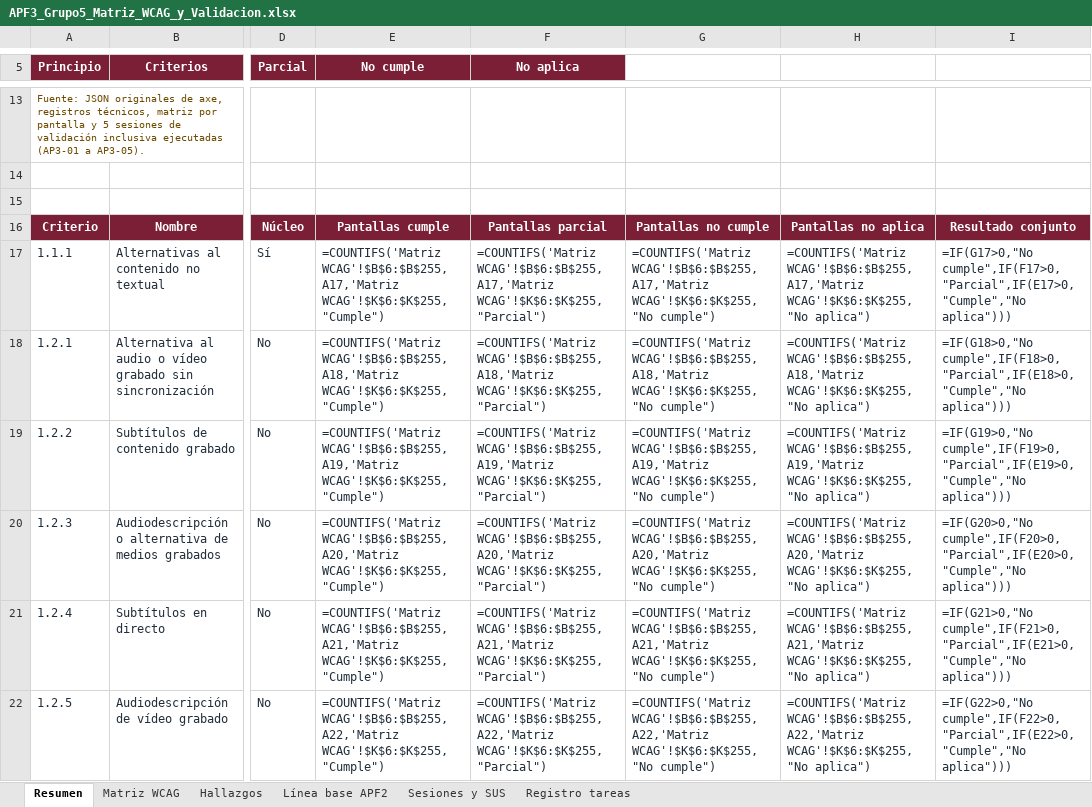
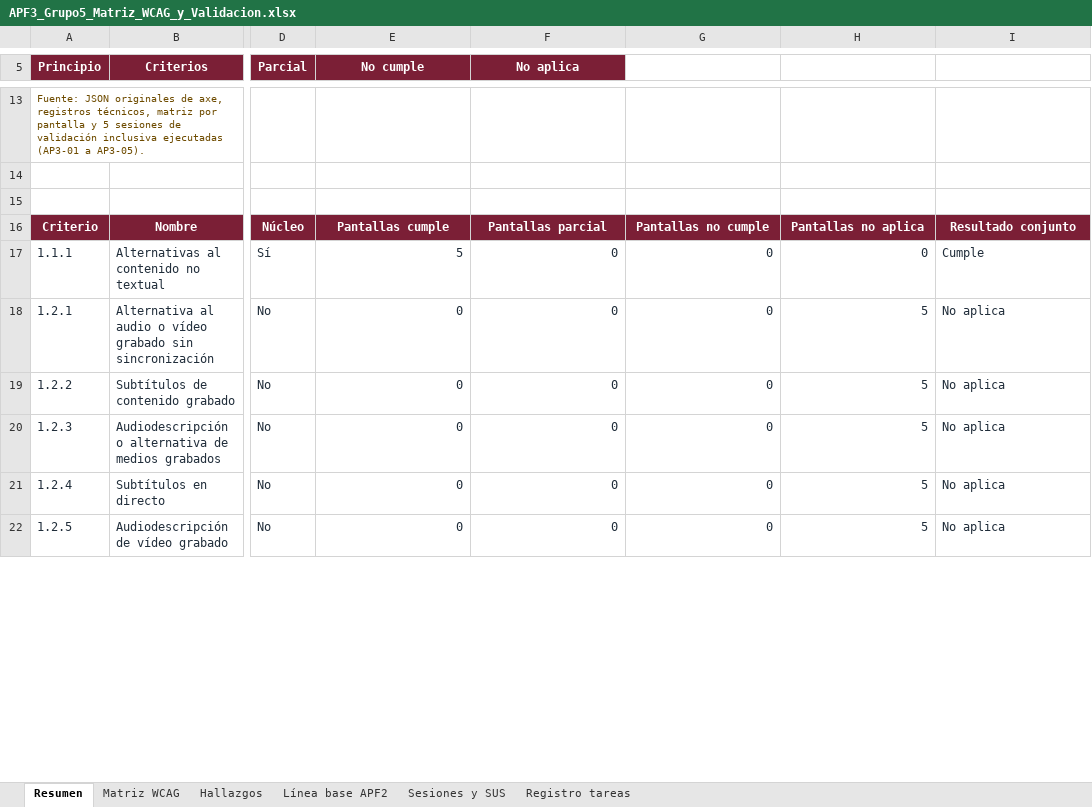
Before and after one commit to BruGeth/IHM_Colegio_Santa_Maria_Reyna_Angeles, an Excel workbook: avance informe 3/APF3_Grupo5_Matriz_WCAG_y_Validacion.xlsx, sheet Resumen, drawn as a sheet; only a part is shown, gaps mark what is left out; values as stored, in another font and other column widths than the file's, no borders; formulas without a stored value are shown as written; table styles not drawn; the diff covers the shown part only; the diff names each change by its address in the sheet, - before the commit and + after, or states it on an @@ line.

```diff
--- a/avance informe 3/APF3_Grupo5_Matriz_WCAG_y_Validacion.xlsx (sheet Resumen)
+++ b/avance informe 3/APF3_Grupo5_Matriz_WCAG_y_Validacion.xlsx (sheet Resumen)
-E17 (No cumple): =COUNTIFS('Matriz WCAG'!$B$6:$B$255,A17,'Matriz WCAG'!$K$6:$K$255,"Cumple")
+E17 (No cumple): 5
-F17 (No aplica): =COUNTIFS('Matriz WCAG'!$B$6:$B$255,A17,'Matriz WCAG'!$K$6:$K$255,"Parcial")
+F17 (No aplica): 0
-G17: =COUNTIFS('Matriz WCAG'!$B$6:$B$255,A17,'Matriz WCAG'!$K$6:$K$255,"No cumple")
+G17: 0
-H17: =COUNTIFS('Matriz WCAG'!$B$6:$B$255,A17,'Matriz WCAG'!$K$6:$K$255,"No aplica")
+H17: 0
-I17: =IF(G17>0,"No cumple",IF(F17>0,"Parcial",IF(E17>0,"Cumple","No aplica")))
+I17: Cumple
-E18 (No cumple): =COUNTIFS('Matriz WCAG'!$B$6:$B$255,A18,'Matriz WCAG'!$K$6:$K$255,"Cumple")
+E18 (No cumple): 0
-F18 (No aplica): =COUNTIFS('Matriz WCAG'!$B$6:$B$255,A18,'Matriz WCAG'!$K$6:$K$255,"Parcial")
+F18 (No aplica): 0
-G18: =COUNTIFS('Matriz WCAG'!$B$6:$B$255,A18,'Matriz WCAG'!$K$6:$K$255,"No cumple")
+G18: 0
-H18: =COUNTIFS('Matriz WCAG'!$B$6:$B$255,A18,'Matriz WCAG'!$K$6:$K$255,"No aplica")
+H18: 5
-I18: =IF(G18>0,"No cumple",IF(F18>0,"Parcial",IF(E18>0,"Cumple","No aplica")))
+I18: No aplica
-E19 (No cumple): =COUNTIFS('Matriz WCAG'!$B$6:$B$255,A19,'Matriz WCAG'!$K$6:$K$255,"Cumple")
+E19 (No cumple): 0
-F19 (No aplica): =COUNTIFS('Matriz WCAG'!$B$6:$B$255,A19,'Matriz WCAG'!$K$6:$K$255,"Parcial")
+F19 (No aplica): 0
-G19: =COUNTIFS('Matriz WCAG'!$B$6:$B$255,A19,'Matriz WCAG'!$K$6:$K$255,"No cumple")
+G19: 0
-H19: =COUNTIFS('Matriz WCAG'!$B$6:$B$255,A19,'Matriz WCAG'!$K$6:$K$255,"No aplica")
+H19: 5
-I19: =IF(G19>0,"No cumple",IF(F19>0,"Parcial",IF(E19>0,"Cumple","No aplica")))
+I19: No aplica
-E20 (No cumple): =COUNTIFS('Matriz WCAG'!$B$6:$B$255,A20,'Matriz WCAG'!$K$6:$K$255,"Cumple")
+E20 (No cumple): 0
-F20 (No aplica): =COUNTIFS('Matriz WCAG'!$B$6:$B$255,A20,'Matriz WCAG'!$K$6:$K$255,"Parcial")
+F20 (No aplica): 0
-G20: =COUNTIFS('Matriz WCAG'!$B$6:$B$255,A20,'Matriz WCAG'!$K$6:$K$255,"No cumple")
+G20: 0
-H20: =COUNTIFS('Matriz WCAG'!$B$6:$B$255,A20,'Matriz WCAG'!$K$6:$K$255,"No aplica")
+H20: 5
-I20: =IF(G20>0,"No cumple",IF(F20>0,"Parcial",IF(E20>0,"Cumple","No aplica")))
+I20: No aplica
-E21 (No cumple): =COUNTIFS('Matriz WCAG'!$B$6:$B$255,A21,'Matriz WCAG'!$K$6:$K$255,"Cumple")
+E21 (No cumple): 0
-F21 (No aplica): =COUNTIFS('Matriz WCAG'!$B$6:$B$255,A21,'Matriz WCAG'!$K$6:$K$255,"Parcial")
+F21 (No aplica): 0
-G21: =COUNTIFS('Matriz WCAG'!$B$6:$B$255,A21,'Matriz WCAG'!$K$6:$K$255,"No cumple")
+G21: 0
-H21: =COUNTIFS('Matriz WCAG'!$B$6:$B$255,A21,'Matriz WCAG'!$K$6:$K$255,"No aplica")
+H21: 5
-I21: =IF(G21>0,"No cumple",IF(F21>0,"Parcial",IF(E21>0,"Cumple","No aplica")))
+I21: No aplica
-E22 (No cumple): =COUNTIFS('Matriz WCAG'!$B$6:$B$255,A22,'Matriz WCAG'!$K$6:$K$255,"Cumple")
+E22 (No cumple): 0
-F22 (No aplica): =COUNTIFS('Matriz WCAG'!$B$6:$B$255,A22,'Matriz WCAG'!$K$6:$K$255,"Parcial")
+F22 (No aplica): 0
-G22: =COUNTIFS('Matriz WCAG'!$B$6:$B$255,A22,'Matriz WCAG'!$K$6:$K$255,"No cumple")
+G22: 0
-H22: =COUNTIFS('Matriz WCAG'!$B$6:$B$255,A22,'Matriz WCAG'!$K$6:$K$255,"No aplica")
+H22: 5
-I22: =IF(G22>0,"No cumple",IF(F22>0,"Parcial",IF(E22>0,"Cumple","No aplica")))
+I22: No aplica
```
Also changed, not shown: 241 edited cells elsewhere in this sheet, sheet Matriz WCAG, sheet Hallazgos, sheet Línea base APF2, sheet Sesiones y SUS, 2 other files.
